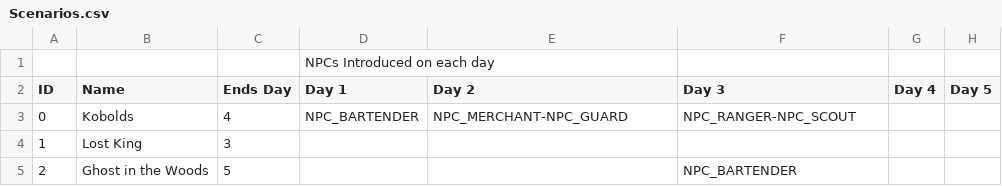
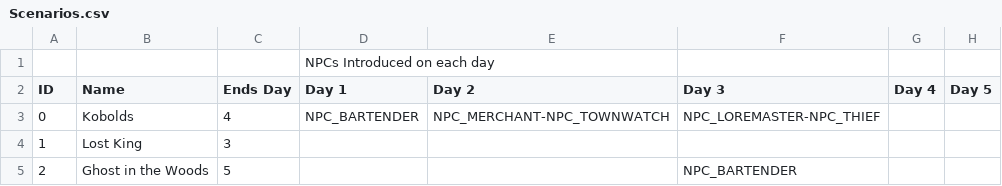
Before and after one commit to MessinaBrothers/YouMeetInATavern, a CSV file: YouMeetInATavern/Assets/Resources/Scenarios.csv, drawn as a sheet.

```diff
--- a/YouMeetInATavern/Assets/Resources/Scenarios.csv
+++ b/YouMeetInATavern/Assets/Resources/Scenarios.csv
@@ -2,3 +2,3 @@
 ID,Name,Ends Day,Day 1,Day 2,Day 3,Day 4,Day 5
-0,Kobolds,4,NPC_BARTENDER,NPC_MERCHANT-NPC_GUARD,NPC_RANGER-NPC_SCOUT,,
+0,Kobolds,4,NPC_BARTENDER,NPC_MERCHANT-NPC_TOWNWATCH,NPC_LOREMASTER-NPC_THIEF,,
 1,Lost King,3,,,,,
```
Also changed, not shown: YouMeetInATavern/Assets/Resources/Dialogue.csv, YouMeetInATavern/Assets/Resources/NPCs.csv, 4 other files.
